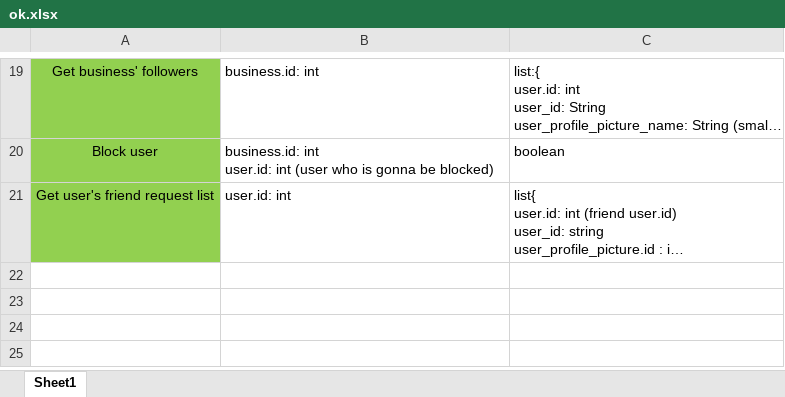
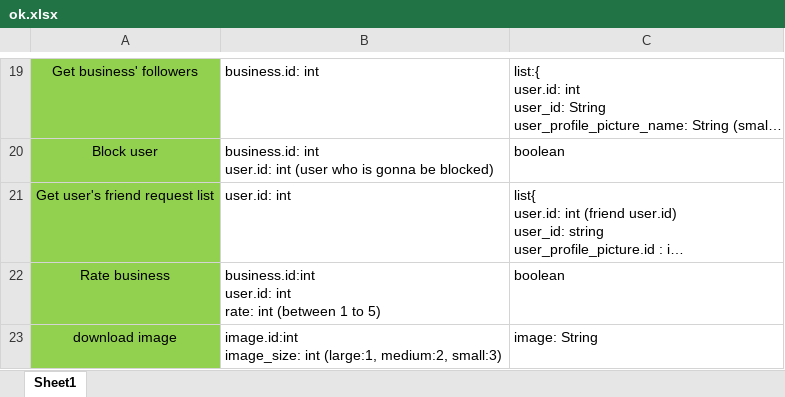
Before and after one commit to A-Kaveh2/SocialBusiness, an Excel workbook: app/src/docs/webservices/ok.xlsx, sheet Sheet1, drawn as a sheet; only a part is shown, gaps mark what is left out; long unchanged cells end in …; values as stored, in another font and other column widths than the file's, no borders; ↵ is a line break in a cell; the diff names each change by its address in the sheet, - before the commit and + after, or states it on an @@ line.

```diff
--- a/app/src/docs/webservices/ok.xlsx (sheet Sheet1)
+++ b/app/src/docs/webservices/ok.xlsx (sheet Sheet1)
+row 22: Rate business | business.id:int ↵ user.id: int ↵ rate: int (between 1 to 5) | boolean
+row 23: download image | image.id:int ↵ image_size: int (large:1, medium:2, small:3) | image: String
```
Also changed, not shown: app/src/docs/ToDo.xlsx, app/src/docs/webservices/unseen.xlsx.
